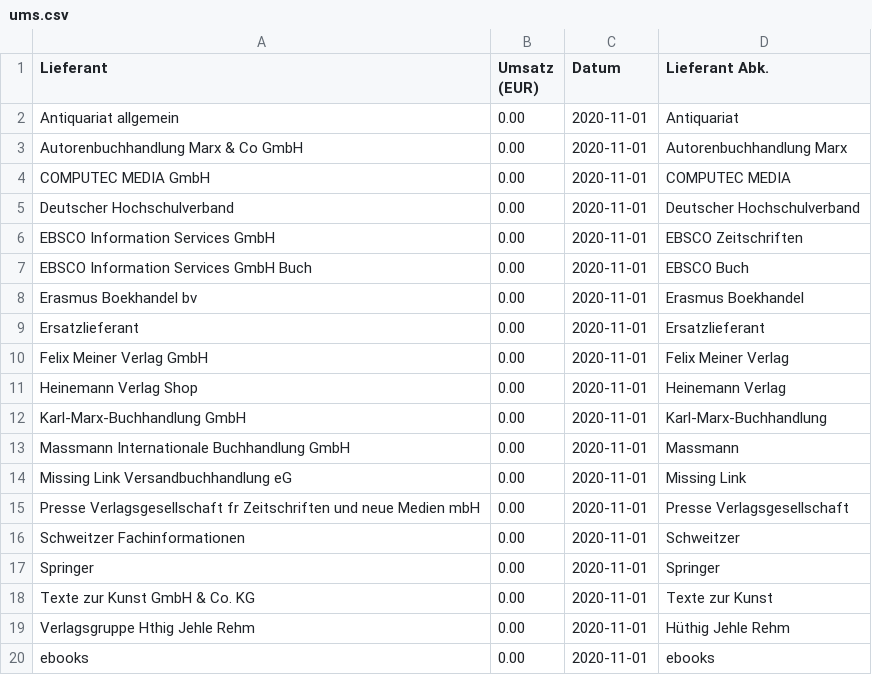
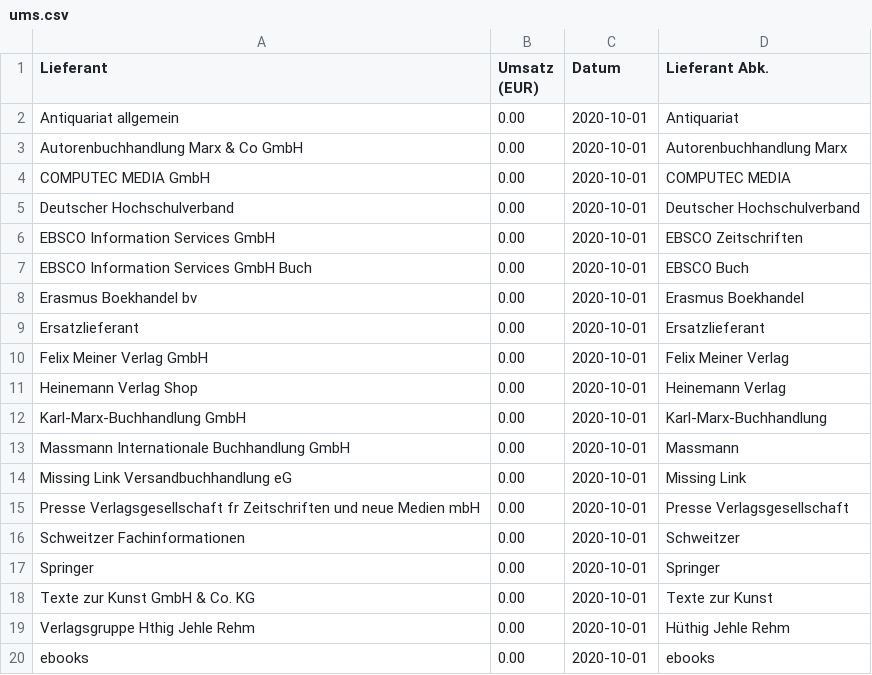
Before and after one commit to pbretern/thesis, a CSV file: masterthesis/ums.csv, drawn as a sheet.

```diff
--- a/masterthesis/ums.csv
+++ b/masterthesis/ums.csv
@@ -1,20 +1,20 @@
 Lieferant,Umsatz (EUR),Datum,Lieferant Abk.
-Antiquariat allgemein,0.00,2020-11-01,Antiquariat
-Autorenbuchhandlung Marx & Co GmbH,0.00,2020-11-01,Autorenbuchhandlung Marx
-COMPUTEC MEDIA GmbH,0.00,2020-11-01,COMPUTEC MEDIA
-Deutscher Hochschulverband,0.00,2020-11-01,Deutscher Hochschulverband
-EBSCO Information Services GmbH,0.00,2020-11-01,EBSCO Zeitschriften
-EBSCO Information Services GmbH Buch,0.00,2020-11-01,EBSCO Buch
-Erasmus Boekhandel bv,0.00,2020-11-01,Erasmus Boekhandel
-Ersatzlieferant,0.00,2020-11-01,Ersatzlieferant
-Felix Meiner Verlag GmbH,0.00,2020-11-01,Felix Meiner Verlag
-Heinemann Verlag Shop,0.00,2020-11-01, Heinemann Verlag
-Karl-Marx-Buchhandlung GmbH,0.00,2020-11-01,Karl-Marx-Buchhandlung
-Massmann Internationale Buchhandlung GmbH,0.00,2020-11-01,Massmann
-Missing Link Versandbuchhandlung eG,0.00,2020-11-01,Missing Link
-Presse Verlagsgesellschaft fr Zeitschriften und neue Medien mbH,0.00,2020-11-01,Presse Verlagsgesellschaft
-Schweitzer Fachinformationen,0.00,2020-11-01,Schweitzer
-Springer,0.00,2020-11-01,Springer
-Texte zur Kunst GmbH & Co. KG,0.00,2020-11-01,Texte zur Kunst
-Verlagsgruppe Hthig Jehle Rehm,0.00,2020-11-01,Hüthig Jehle Rehm
-ebooks,0.00,2020-11-01,ebooks
+Antiquariat allgemein,0.00,2020-10-01,Antiquariat
+Autorenbuchhandlung Marx & Co GmbH,0.00,2020-10-01,Autorenbuchhandlung Marx
+COMPUTEC MEDIA GmbH,0.00,2020-10-01,COMPUTEC MEDIA
+Deutscher Hochschulverband,0.00,2020-10-01,Deutscher Hochschulverband
+EBSCO Information Services GmbH,0.00,2020-10-01,EBSCO Zeitschriften
+EBSCO Information Services GmbH Buch,0.00,2020-10-01,EBSCO Buch
+Erasmus Boekhandel bv,0.00,2020-10-01,Erasmus Boekhandel
+Ersatzlieferant,0.00,2020-10-01,Ersatzlieferant
+Felix Meiner Verlag GmbH,0.00,2020-10-01,Felix Meiner Verlag
+Heinemann Verlag Shop,0.00,2020-10-01, Heinemann Verlag
+Karl-Marx-Buchhandlung GmbH,0.00,2020-10-01,Karl-Marx-Buchhandlung
+Massmann Internationale Buchhandlung GmbH,0.00,2020-10-01,Massmann
+Missing Link Versandbuchhandlung eG,0.00,2020-10-01,Missing Link
+Presse Verlagsgesellschaft fr Zeitschriften und neue Medien mbH,0.00,2020-10-01,Presse Verlagsgesellschaft
+Schweitzer Fachinformationen,0.00,2020-10-01,Schweitzer
+Springer,0.00,2020-10-01,Springer
+Texte zur Kunst GmbH & Co. KG,0.00,2020-10-01,Texte zur Kunst
+Verlagsgruppe Hthig Jehle Rehm,0.00,2020-10-01,Hüthig Jehle Rehm
+ebooks,0.00,2020-10-01,ebooks
```
Also changed, not shown: 5 other files.
